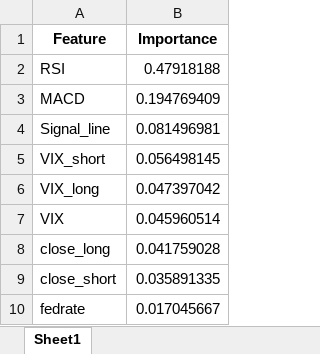
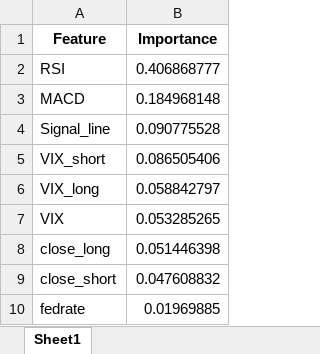
Before and after one commit to Dandata0101/mbs-Stock-signal-project, an Excel workbook: 01-data/feature_export.xlsx, sheet Sheet1, drawn as a sheet; values as stored, in another font and other column widths than the file's, no borders; the diff names each change by its address in the sheet, - before the commit and + after, or states it on an @@ line.

```diff
--- a/01-data/feature_export.xlsx (sheet Sheet1)
+++ b/01-data/feature_export.xlsx (sheet Sheet1)
-B2 (Importance): 0.47918188
+B2 (Importance): 0.406868777
-B3 (Importance): 0.194769409
+B3 (Importance): 0.184968148
-B4 (Importance): 0.081496981
+B4 (Importance): 0.090775528
-B5 (Importance): 0.056498145
+B5 (Importance): 0.086505406
-B6 (Importance): 0.047397042
+B6 (Importance): 0.058842797
-B7 (Importance): 0.045960514
+B7 (Importance): 0.053285265
-B8 (Importance): 0.041759028
+B8 (Importance): 0.051446398
-B9 (Importance): 0.035891335
+B9 (Importance): 0.047608832
-B10 (Importance): 0.017045667
+B10 (Importance): 0.01969885
```
Also changed, not shown: 01-data/accuracy_export.xlsx, 01-data/input_YahooFin.xlsx, 6 other files.
